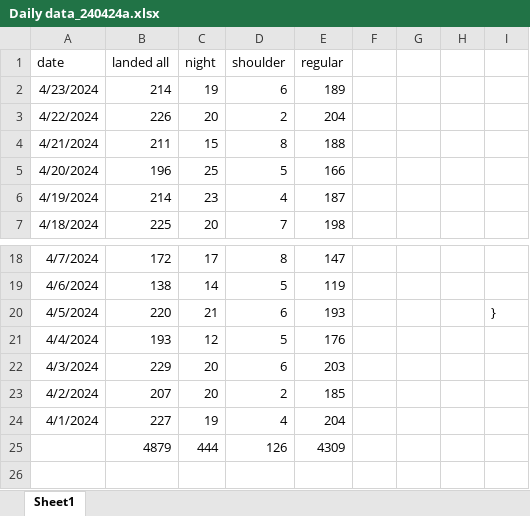
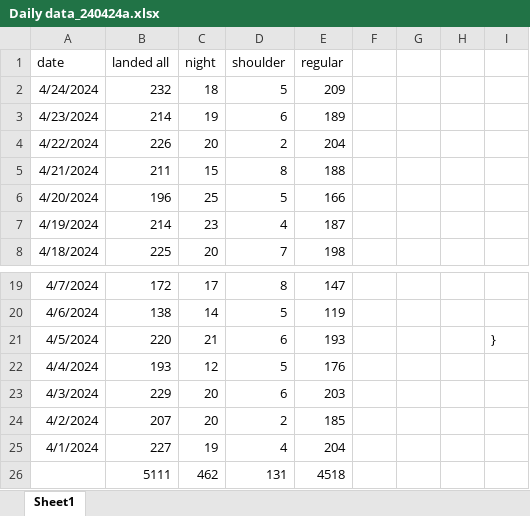
Before and after one commit to stillawake17/FlightViz, an Excel workbook: Daily data_240424a.xlsx, sheet Sheet1, drawn as a sheet; only a part is shown, gaps mark what is left out; values as stored, in another font and other column widths than the file's, no borders; removed rows and columns are numbered as before the commit, all else as after; the diff names each change by its address in the sheet, - before the commit and + after, or states it on an @@ line.

Commit message:
daily

```diff
--- a/Daily data_240424a.xlsx (sheet Sheet1)
+++ b/Daily data_240424a.xlsx (sheet Sheet1)
+row 2: 4/24/2024 | 232 | 18 | 5 | 209
-row 25:  | 4879 | 444 | 126 | 4309
+row 26:  | 5111 | 462 | 131 | 4518
```
Also changed, not shown: 10 other files.
